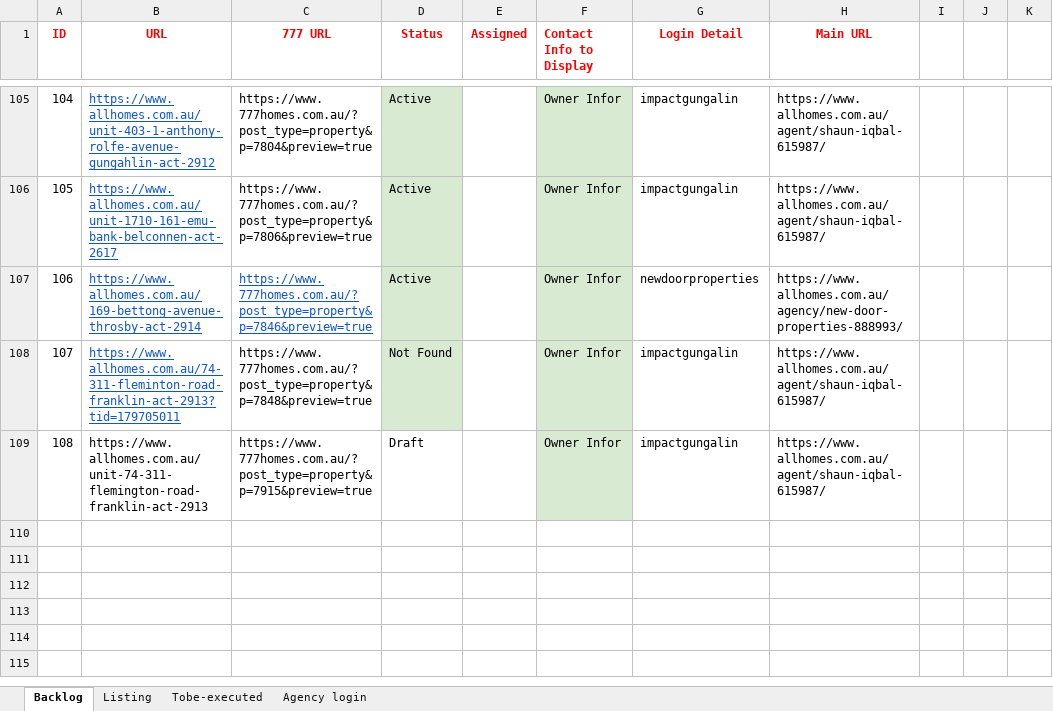
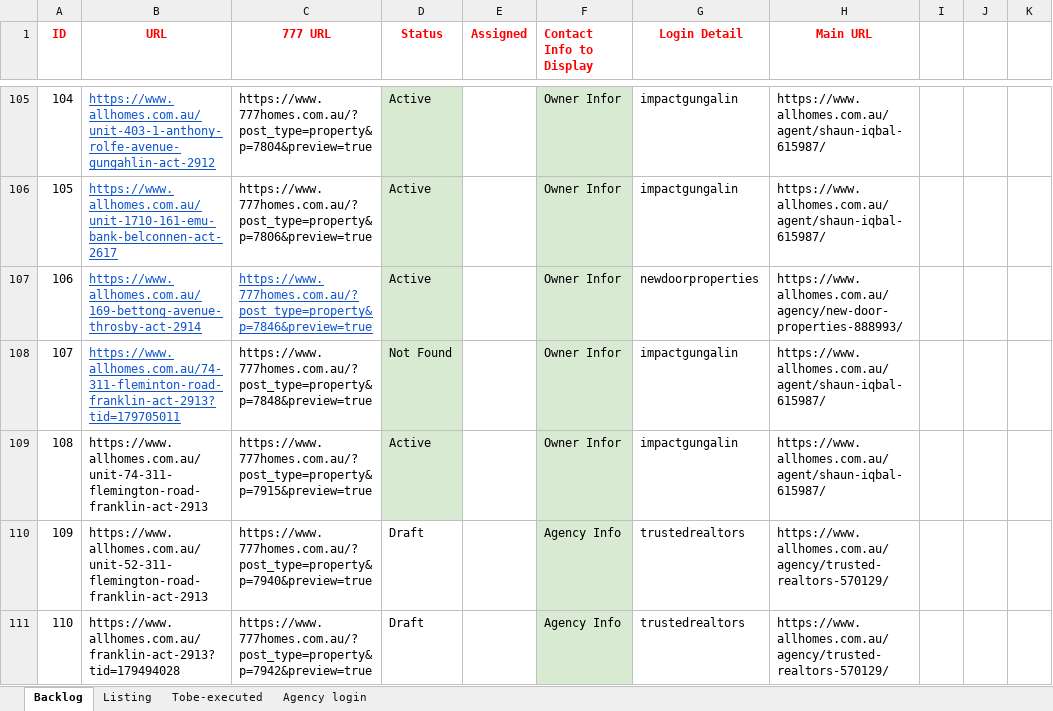
Before and after one commit to ynotcanberra/777Homes-business, an Excel workbook: src/main/resources/InputTestdata/Listing details.xlsx, sheet Backlog, drawn as a sheet; only a part is shown, gaps mark what is left out; values as stored, in another font and other column widths than the file's, no borders; the diff covers the shown part only; the diff names each change by its address in the sheet, - before the commit and + after, or states it on an @@ line.

```diff
--- a/src/main/resources/InputTestdata/Listing details.xlsx (sheet Backlog)
+++ b/src/main/resources/InputTestdata/Listing details.xlsx (sheet Backlog)
-D109 (Status): Draft
+D109 (Status): Active
-D109 fill: none
+D109 fill: #D9EAD3
+row 110: 109 | https://www.allhomes.com.au/unit-52-311-flemington-road-franklin-act-2913 | https://www.777homes.com.au/?post_type=property&p=7940&preview=true | Draft |  | Agency Info | trustedrealtors | https://www.allhomes.com.au/agency/trusted-realtors-570129/
+row 111: 110 | https://www.allhomes.com.au/franklin-act-2913?tid=179494028 | https://www.777homes.com.au/?post_type=property&p=7942&preview=true | Draft |  | Agency Info | trustedrealtors | https://www.allhomes.com.au/agency/trusted-realtors-570129/
```
Also changed, not shown: 2 added rows and 4 edited cells elsewhere in this sheet, sheet Listing.
